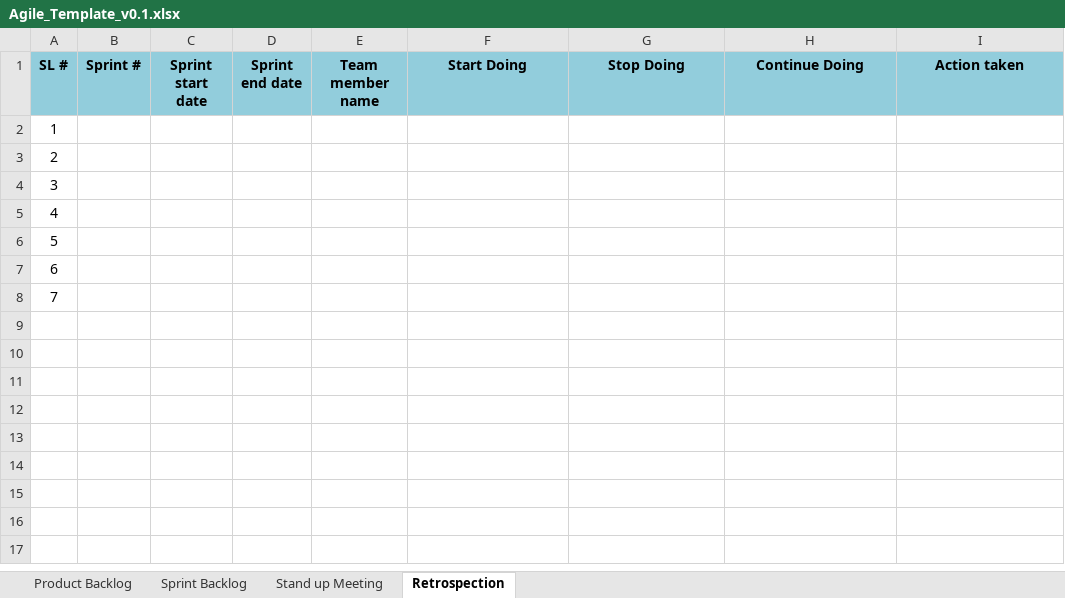
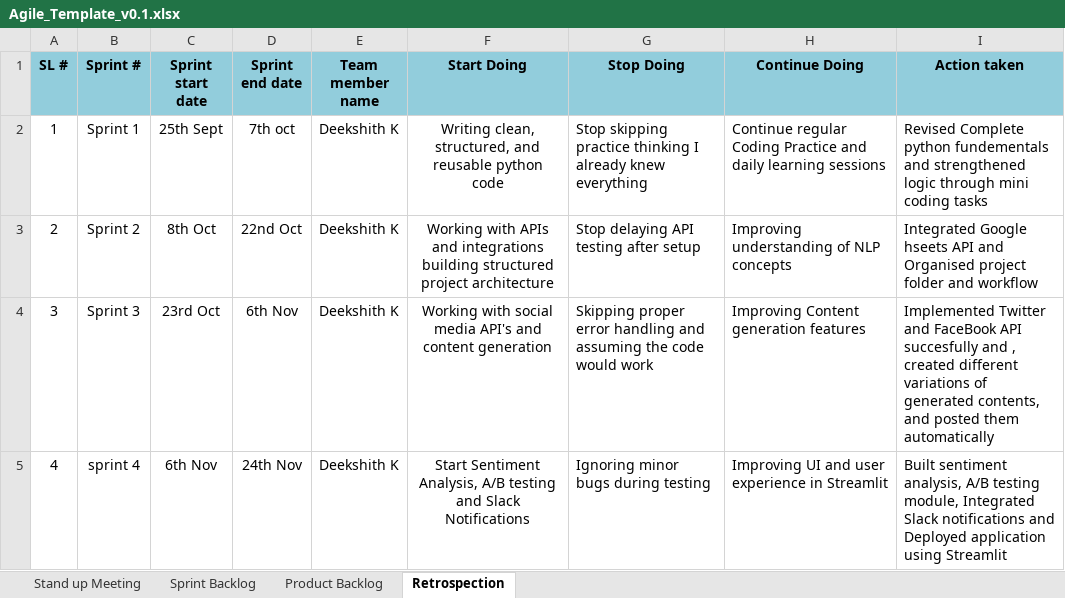
Before and after one commit to Dk-ksd/AI-Based-Content-Marketing-Optimizer, an Excel workbook: Agile_Template_v0.1.xlsx, sheet Retrospection, drawn as a sheet; values as stored, in another font and other column widths than the file's, no borders; ↵ is a line break in a cell; the diff names each change by its address in the sheet, - before the commit and + after, or states it on an @@ line.

Commit message:
Updated Agile Sheet

```diff
--- a/Agile_Template_v0.1.xlsx (sheet Retrospection)
+++ b/Agile_Template_v0.1.xlsx (sheet Retrospection)
@@ sheet tab order changed: Stand up Meeting | Sprint Backlog | Product Backlog | Retrospection @@
-B2 (Sprint #): (empty)
+B2 (Sprint #): Sprint 1
-C2 (Sprint start date): (empty)
+C2 (Sprint start date): 25th Sept
-D2 (Sprint end date): (empty)
+D2 (Sprint end date): 7th oct
-E2:E5 (Team member name): (empty)
+E2:E5 (Team member name): Deekshith K
-F2 (Start Doing): (empty)
+F2 (Start Doing): Writing clean, structured, and reusable python code
-G2 (Stop Doing): (empty)
+G2 (Stop Doing): Stop skipping practice thinking I already knew everything
-H2 (Continue Doing): (empty)
+H2 (Continue Doing): Continue regular Coding Practice and daily learning sessions
-I2 (Action taken): (empty)
+I2 (Action taken): Revised Complete python fundementals and strengthened logic through mini coding tasks
-B3 (Sprint #): (empty)
+B3 (Sprint #): Sprint 2
-C3 (Sprint start date): (empty)
+C3 (Sprint start date): 8th Oct
-D3 (Sprint end date): (empty)
+D3 (Sprint end date): 22nd Oct
-F3 (Start Doing): (empty)
+F3 (Start Doing): Working with APIs and integrations ↵ building structured project architecture
-G3 (Stop Doing): (empty)
+G3 (Stop Doing): Stop delaying API testing after setup
-H3 (Continue Doing): (empty)
+H3 (Continue Doing): Improving understanding of NLP concepts
-I3 (Action taken): (empty)
+I3 (Action taken): Integrated Google hseets API and Organised project folder and workflow
-B4 (Sprint #): (empty)
+B4 (Sprint #): Sprint 3
-C4 (Sprint start date): (empty)
+C4 (Sprint start date): 23rd Oct
-D4 (Sprint end date): (empty)
+D4 (Sprint end date): 6th Nov
-F4 (Start Doing): (empty)
+F4 (Start Doing): Working with social media API's and content generation
-G4 (Stop Doing): (empty)
+G4 (Stop Doing): Skipping proper error handling and assuming the code would work
-H4 (Continue Doing): (empty)
+H4 (Continue Doing): Improving Content generation features
-I4 (Action taken): (empty)
+I4 (Action taken): Implemented Twitter and FaceBook API succesfully and , created different variations of generated contents, and posted them automatically
-B5 (Sprint #): (empty)
+B5 (Sprint #): sprint 4
-C5 (Sprint start date): (empty)
+C5 (Sprint start date): 6th Nov
-D5 (Sprint end date): (empty)
+D5 (Sprint end date): 24th Nov
-F5 (Start Doing): (empty)
+F5 (Start Doing): Start Sentiment Analysis, A/B testing and Slack Notifications
-G5 (Stop Doing): (empty)
+G5 (Stop Doing): Ignoring minor bugs during testing
-H5 (Continue Doing): (empty)
+H5 (Continue Doing): Improving UI and user experience in Streamlit
-I5 (Action taken): (empty)
+I5 (Action taken): Built sentiment analysis, A/B testing module, Integrated Slack notifications and Deployed application using Streamlit
-row 6: 5
-row 7: 6
-row 8: 7
```
Also changed, not shown: sheet Stand up Meeting.
